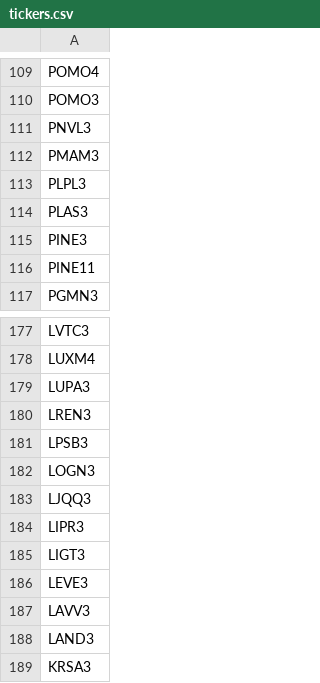
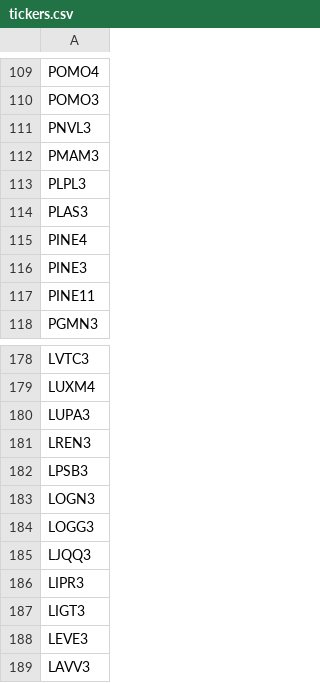
Before and after one commit to leovnoliveira/dash-py-mercado-financeiro, a CSV file: data/tickers.csv, drawn as a sheet; only a part is shown, gaps mark what is left out; the shorter side is filled out with more unchanged rows.

Commit message:
Update tickers and inflation data; add new entries and adjust values

```diff
--- a/data/tickers.csv
+++ b/data/tickers.csv
@@ -114,2 +114,3 @@ PLPL3
 PLAS3
+PINE4
 PINE3
@@ -182,2 +183,3 @@ LPSB3
 LOGN3
+LOGG3
 LJQQ3
```
Also changed, not shown: data/comp_ibov.csv, data/dados_di.csv, 3 other files.
